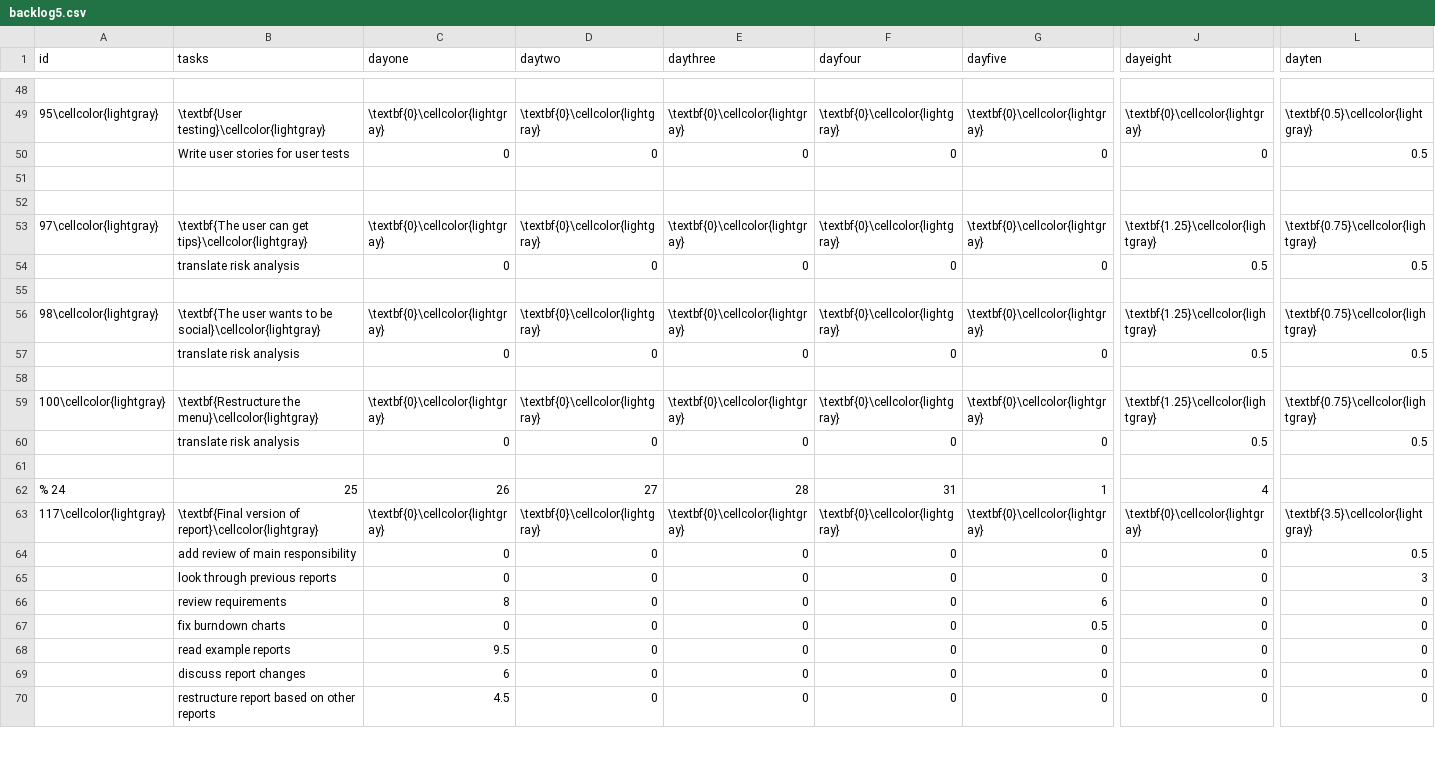
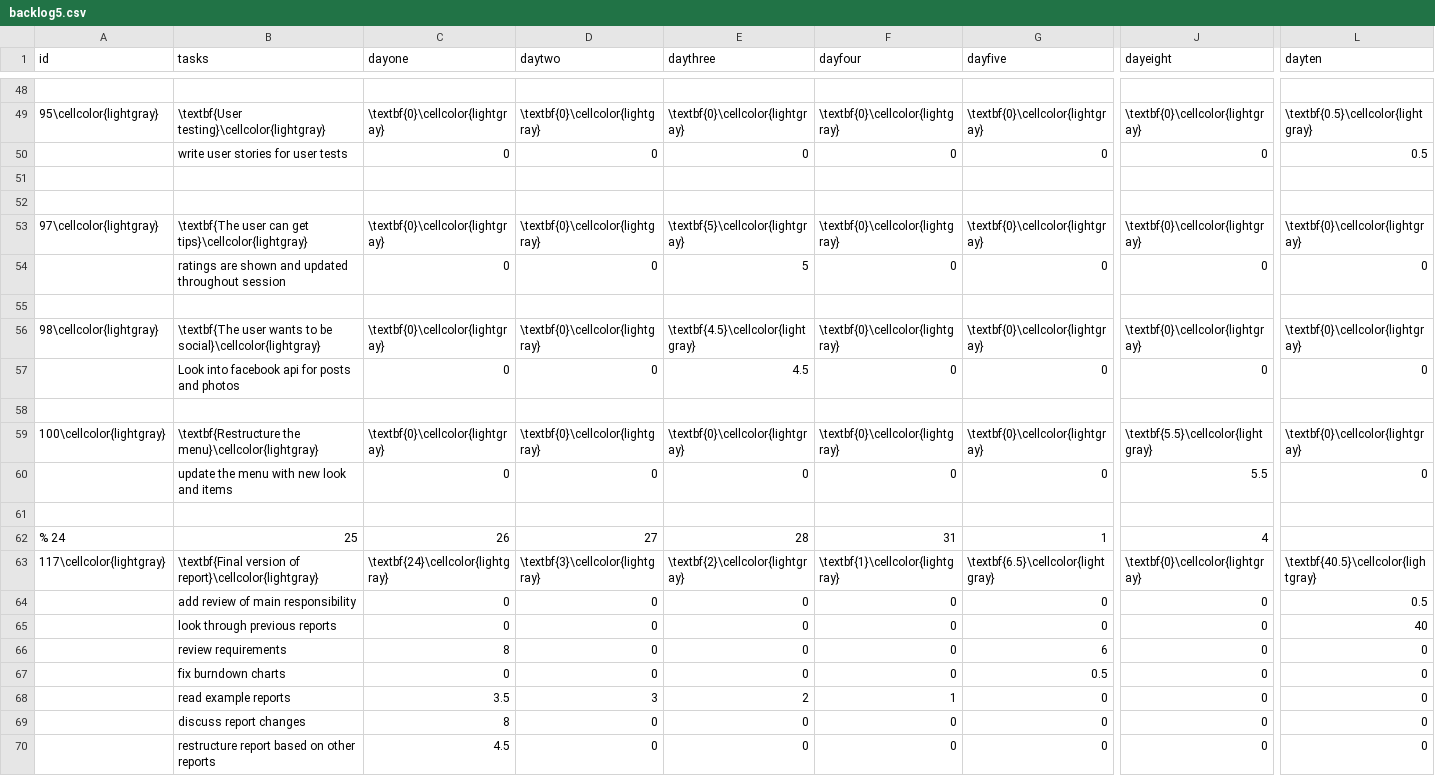
Before and after one commit to haavardlian/IT2901, a CSV file: report/appendix/backlog/backlog5.csv, drawn as a sheet; only a part is shown, gaps mark what is left out; the diff covers the shown part only; the diff names each change by its address in the sheet, - before the commit and + after, or states it on an @@ line.

Commit message:
Filled in actual numbers and sum in sprint 5 backlog

```diff
--- a/report/appendix/backlog/backlog5.csv
+++ b/report/appendix/backlog/backlog5.csv
-B50 (tasks): Write user stories for user tests
+B50 (tasks): write user stories for user tests
-E53 (daythree): \textbf{0}\cellcolor{lightgray}
+E53 (daythree): \textbf{5}\cellcolor{lightgray}
-J53 (dayeight): \textbf{1.25}\cellcolor{lightgray}
+J53 (dayeight): \textbf{0}\cellcolor{lightgray}
-L53 (dayten): \textbf{0.75}\cellcolor{lightgray}
+L53 (dayten): \textbf{0}\cellcolor{lightgray}
-B54 (tasks): translate risk analysis
+B54 (tasks): ratings are shown and updated throughout session
-E54 (daythree): 0
+E54 (daythree): 5
-J54 (dayeight): 0.5
+J54 (dayeight): 0
-L54 (dayten): 0.5
+L54 (dayten): 0
-E56 (daythree): \textbf{0}\cellcolor{lightgray}
+E56 (daythree): \textbf{4.5}\cellcolor{lightgray}
-J56 (dayeight): \textbf{1.25}\cellcolor{lightgray}
+J56 (dayeight): \textbf{0}\cellcolor{lightgray}
-L56 (dayten): \textbf{0.75}\cellcolor{lightgray}
+L56 (dayten): \textbf{0}\cellcolor{lightgray}
-B57 (tasks): translate risk analysis
+B57 (tasks): Look into facebook api for posts and photos
-E57 (daythree): 0
+E57 (daythree): 4.5
-J57 (dayeight): 0.5
+J57 (dayeight): 0
-L57 (dayten): 0.5
+L57 (dayten): 0
-J59 (dayeight): \textbf{1.25}\cellcolor{lightgray}
+J59 (dayeight): \textbf{5.5}\cellcolor{lightgray}
-L59 (dayten): \textbf{0.75}\cellcolor{lightgray}
+L59 (dayten): \textbf{0}\cellcolor{lightgray}
-B60 (tasks): translate risk analysis
+B60 (tasks): update the menu with new look and items
-J60 (dayeight): 0.5
+J60 (dayeight): 5.5
-L60 (dayten): 0.5
+L60 (dayten): 0
-C63 (dayone): \textbf{0}\cellcolor{lightgray}
+C63 (dayone): \textbf{24}\cellcolor{lightgray}
-D63 (daytwo): \textbf{0}\cellcolor{lightgray}
+D63 (daytwo): \textbf{3}\cellcolor{lightgray}
-E63 (daythree): \textbf{0}\cellcolor{lightgray}
+E63 (daythree): \textbf{2}\cellcolor{lightgray}
-F63 (dayfour): \textbf{0}\cellcolor{lightgray}
+F63 (dayfour): \textbf{1}\cellcolor{lightgray}
-G63 (dayfive): \textbf{0}\cellcolor{lightgray}
+G63 (dayfive): \textbf{6.5}\cellcolor{lightgray}
-L63 (dayten): \textbf{3.5}\cellcolor{lightgray}
+L63 (dayten): \textbf{40.5}\cellcolor{lightgray}
-L65 (dayten): 3
+L65 (dayten): 40
-C68 (dayone): 9.5
+C68 (dayone): 3.5
-D68 (daytwo): 0
+D68 (daytwo): 3
-E68 (daythree): 0
+E68 (daythree): 2
-F68 (dayfour): 0
+F68 (dayfour): 1
-C69 (dayone): 6
+C69 (dayone): 8
```
Also changed, not shown: 1 removed row and 11 edited cells elsewhere in this file, 1 other file.
